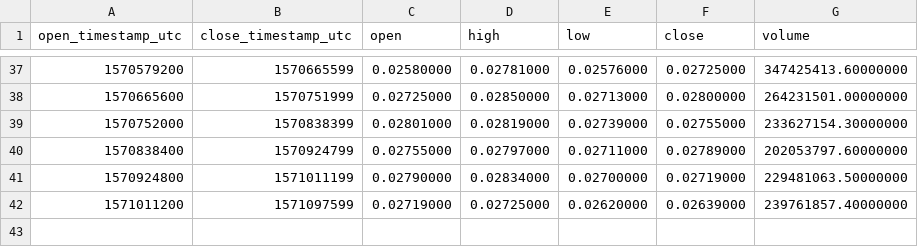
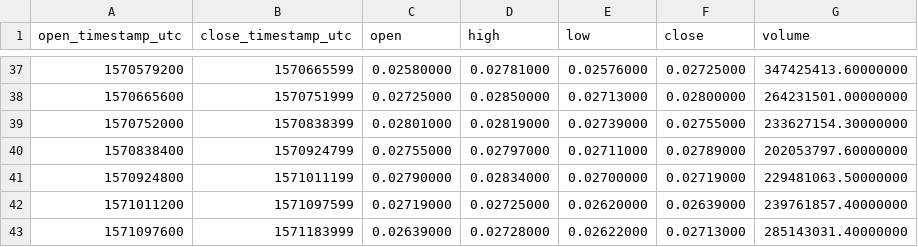
Before and after one commit to cryptobigbro/binance-BTTTRX, a CSV file: binance-BTTTRX-1d.csv, drawn as a sheet; only a part is shown, gaps mark what is left out; the diff names each change by its address in the sheet, - before the commit and + after, or states it on an @@ line.

```diff
--- a/binance-BTTTRX-1d.csv
+++ b/binance-BTTTRX-1d.csv
+row 43: 1571097600 | 1571183999 | 0.02639000 | 0.02728000 | 0.02622000 | 0.02713000 | 285143031.40000000
```
Also changed, not shown: binance-BTTTRX-1h.csv.
